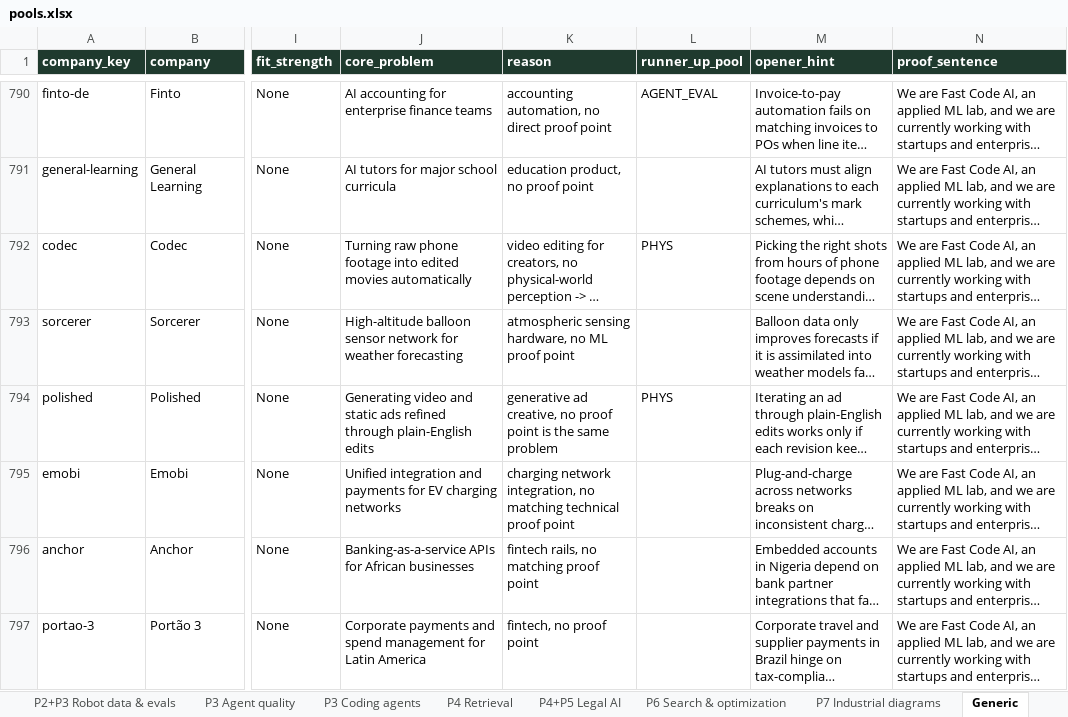
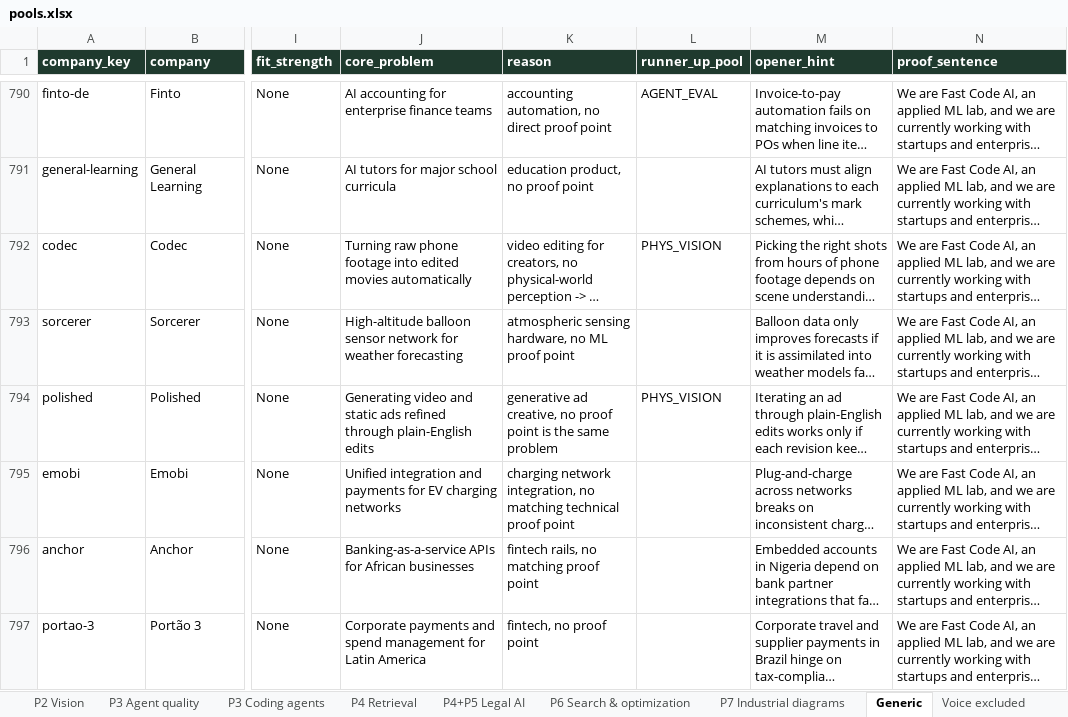
Before and after one commit to Sanjay-25/Sanjay-25, an Excel workbook: funding_verification/pools_v2/pools.xlsx, sheet Generic, drawn as a sheet; only a part is shown, gaps mark what is left out; long unchanged cells end in …; values as stored, in another font and other column widths than the file's, no borders; the diff covers the shown part only; the diff names each change by its address in the sheet, - before the commit and + after, or states it on an @@ line.

```diff
--- a/funding_verification/pools_v2/pools.xlsx (sheet Generic)
+++ b/funding_verification/pools_v2/pools.xlsx (sheet Generic)
+sheet tab: P2 Vision
-L792 (runner_up_pool): PHYS
+L792 (runner_up_pool): PHYS_VISION
-L794 (runner_up_pool): PHYS
+L794 (runner_up_pool): PHYS_VISION
```
Also changed, not shown: 66 edited cells elsewhere in this sheet, sheet P2 Autonomous driving, sheet P2 Robots, sheet Overview, sheet P4 Retrieval, sheet P7 Industrial diagrams, other sheet tabs, 6 other files.
